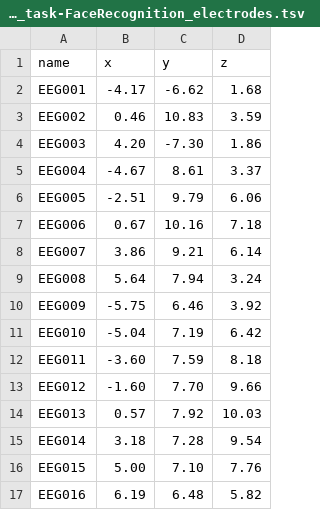
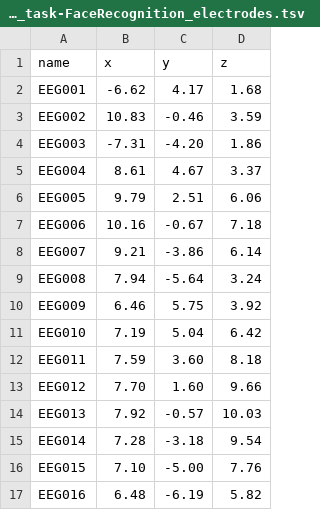
Before and after one commit to nemarDatasets/on002718, a TSV file: sub-002/eeg/sub-002_task-FaceRecognition_electrodes.tsv, drawn as a sheet; only a part is shown; the diff covers the shown part only.

```diff
--- a/sub-002/eeg/sub-002_task-FaceRecognition_electrodes.tsv
+++ b/sub-002/eeg/sub-002_task-FaceRecognition_electrodes.tsv
@@ -1,17 +1,17 @@
 name	x	y	z
-EEG001	-4.17	-6.62	1.68
-EEG002	0.46	10.83	3.59
-EEG003	4.20	-7.30	1.86
-EEG004	-4.67	8.61	3.37
-EEG005	-2.51	9.79	6.06
-EEG006	0.67	10.16	7.18
-EEG007	3.86	9.21	6.14
-EEG008	5.64	7.94	3.24
-EEG009	-5.75	6.46	3.92
-EEG010	-5.04	7.19	6.42
-EEG011	-3.60	7.59	8.18
-EEG012	-1.60	7.70	9.66
-EEG013	0.57	7.92	10.03
-EEG014	3.18	7.28	9.54
-EEG015	5.00	7.10	7.76
-EEG016	6.19	6.48	5.82
+EEG001	-6.62	4.17	1.68
+EEG002	10.83	-0.46	3.59
+EEG003	-7.31	-4.20	1.86
+EEG004	8.61	4.67	3.37
+EEG005	9.79	2.51	6.06
+EEG006	10.16	-0.67	7.18
+EEG007	9.21	-3.86	6.14
+EEG008	7.94	-5.64	3.24
+EEG009	6.46	5.75	3.92
+EEG010	7.19	5.04	6.42
+EEG011	7.59	3.60	8.18
+EEG012	7.70	1.60	9.66
+EEG013	7.92	-0.57	10.03
+EEG014	7.28	-3.18	9.54
+EEG015	7.10	-5.00	7.76
+EEG016	6.48	-6.19	5.82
```
Also changed, not shown: 108 edited cells elsewhere in this file, sub-004/eeg/sub-004_task-FaceRecognition_electrodes.tsv, sub-005/eeg/sub-005_task-FaceRecognition_electrodes.tsv, 49 other files.
